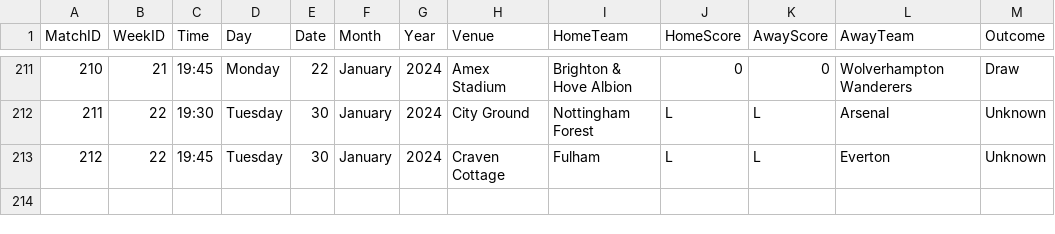
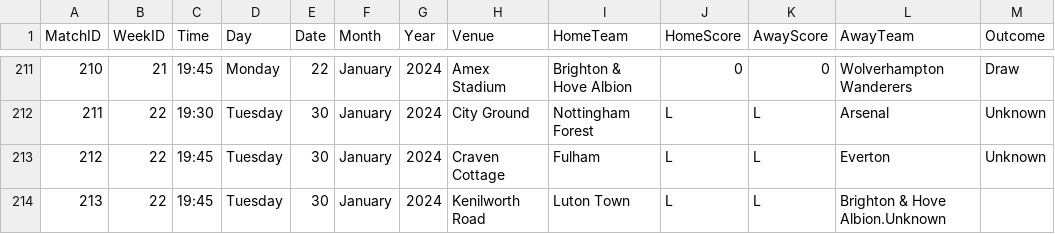
Before and after one commit to plcr9/Prem20232024, a CSV file: lib/Prem20232024Results.csv, drawn as a sheet; only a part is shown, gaps mark what is left out.

Commit message:
Update Prem20232024Results.csv

```diff
--- a/lib/Prem20232024Results.csv
+++ b/lib/Prem20232024Results.csv
@@ -213 +213,2 @@
 212,22,19:45,Tuesday,30,January,2024,Craven Cottage,Fulham,L,L,Everton,Unknown
+213,22,19:45,Tuesday,30,January,2024,Kenilworth Road,Luton Town,L,L,Brighton & Hove Albion.Unknown
```
